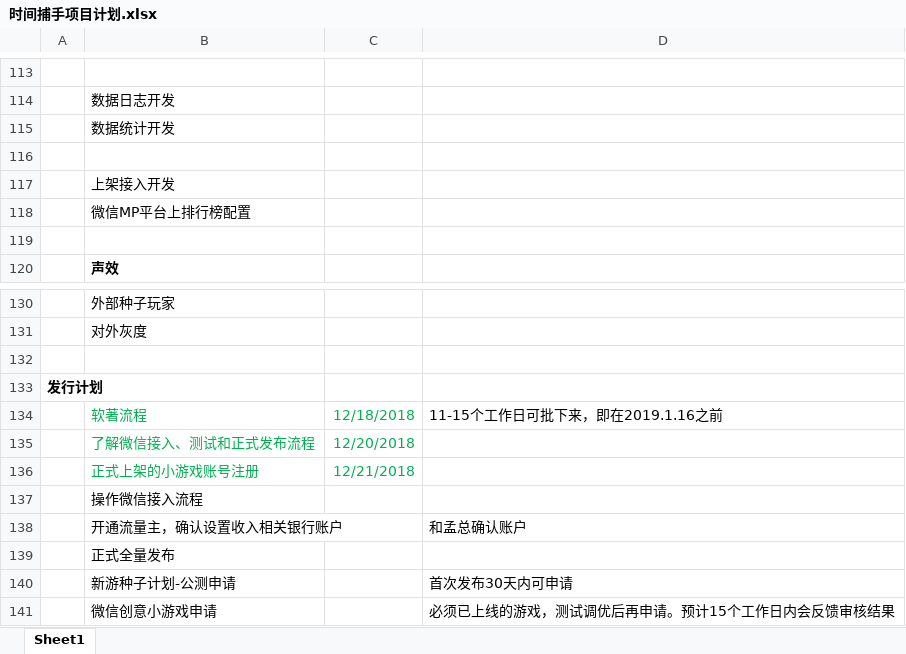
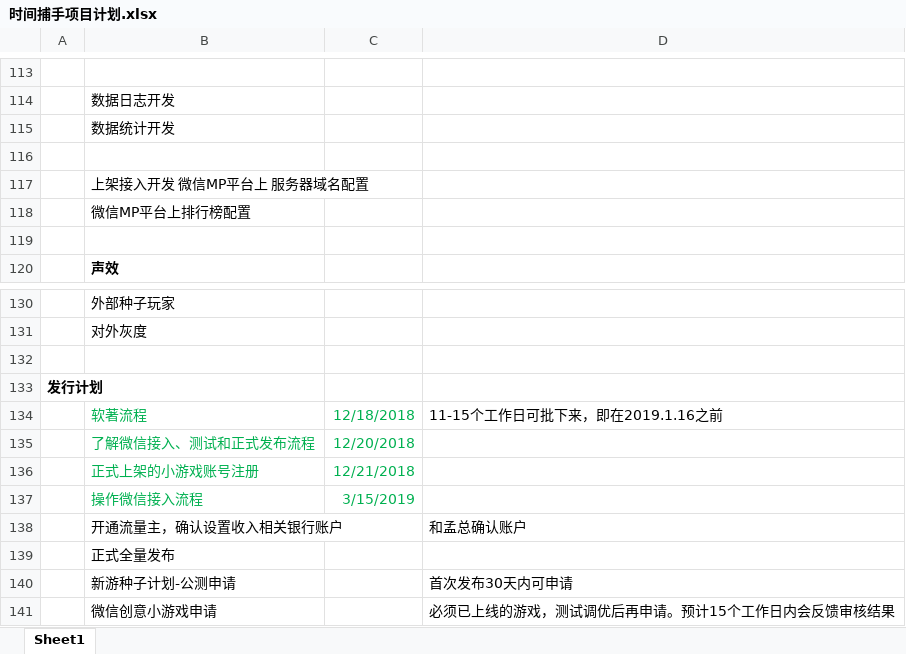
Before and after one commit to Gaolbirdy/Work, an Excel workbook: 时间捕手/时间捕手项目计划.xlsx, sheet Sheet1, drawn as a sheet; only a part is shown, gaps mark what is left out; values as stored, in another font and other column widths than the file's, no borders; the diff names each change by its address in the sheet, - before the commit and + after, or states it on an @@ line.

```diff
--- a/时间捕手/时间捕手项目计划.xlsx (sheet Sheet1)
+++ b/时间捕手/时间捕手项目计划.xlsx (sheet Sheet1)
-B117: 上架接入开发
+B117: 上架接入开发 微信MP平台上 服务器域名配置
-B137 text colour: black
+B137 text colour: #00B050
-C137: (empty)
+C137: 3/15/2019
```
Also changed, not shown: 时间捕手/时间捕手数值.xlsx, 3 other files.
